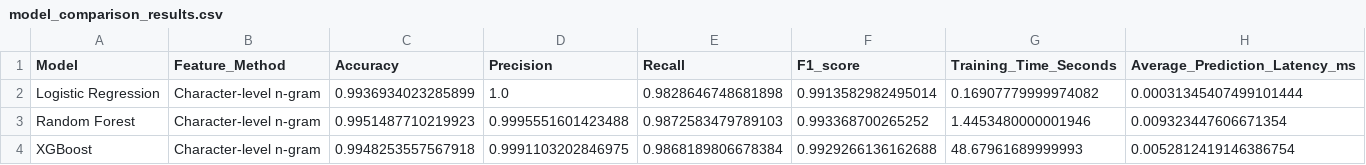
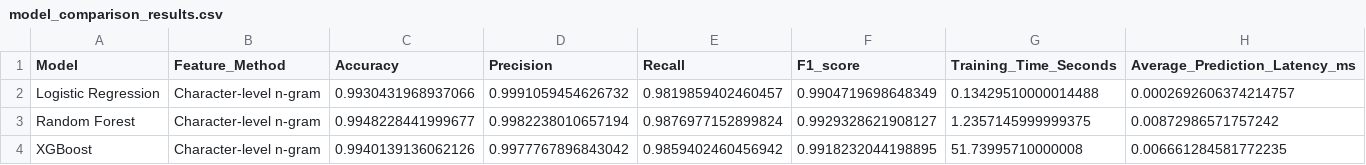
Before and after one commit to shiptoer/XGboost-n_gram-, a CSV file: results/model_comparison_results.csv, drawn as a sheet.

```diff
--- a/results/model_comparison_results.csv
+++ b/results/model_comparison_results.csv
@@ -1,4 +1,4 @@
 Model,Feature_Method,Accuracy,Precision,Recall,F1_score,Training_Time_Seconds,Average_Prediction_Latency_ms
-Logistic Regression,Character-level n-gram,0.9936934023285899,1.0,0.9828646748681898,0.9913582982495014,0.16907779999974082,0.00031345407499101444
-Random Forest,Character-level n-gram,0.9951487710219923,0.9995551601423488,0.9872583479789103,0.993368700265252,1.4453480000001946,0.009323447606671354
-XGBoost,Character-level n-gram,0.9948253557567918,0.9991103202846975,0.9868189806678384,0.9929266136162688,48.67961689999993,0.0052812419146386754
+Logistic Regression,Character-level n-gram,0.9930431968937066,0.9991059454626732,0.9819859402460457,0.9904719698648349,0.13429510000014488,0.0002692606374214757
+Random Forest,Character-level n-gram,0.9948228441999677,0.9982238010657194,0.9876977152899824,0.9929328621908127,1.2357145999999375,0.00872986571757242
+XGBoost,Character-level n-gram,0.9940139136062126,0.9977767896843042,0.9859402460456942,0.9918232044198895,51.73995710000008,0.006661284581772235
```
Also changed, not shown: results/api_latency_results.csv, results/honeypot_adaptation_comparison.csv, 4 other files.
